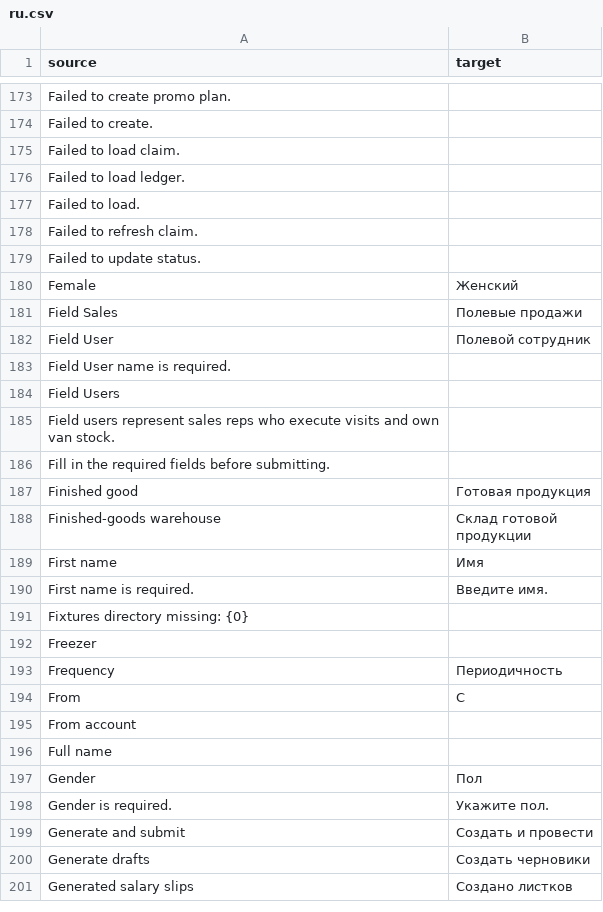
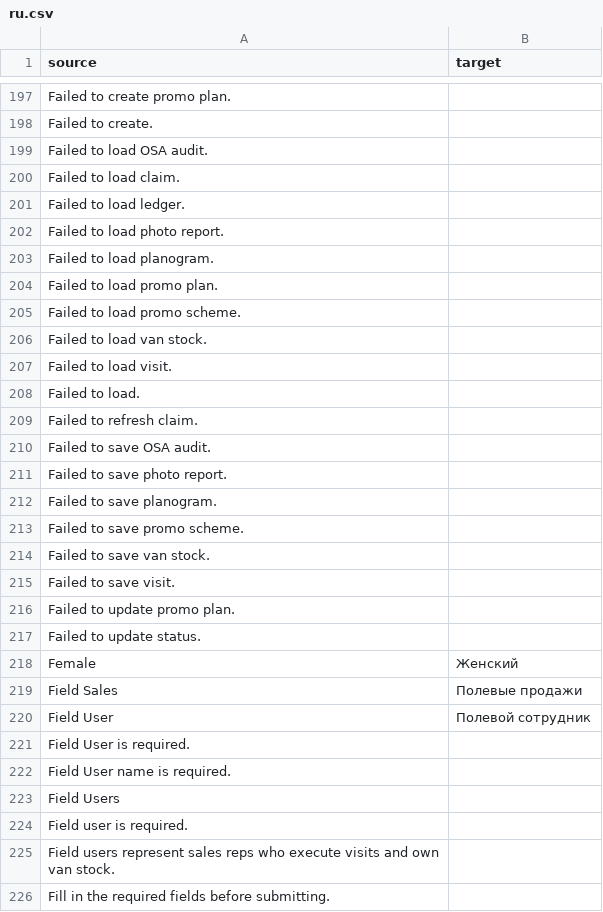
Before and after one commit to zvictory/stabler, a CSV file: stabler/translations/ru.csv, drawn as a sheet; only a part is shown, gaps mark what is left out; the shorter side is filled out with more unchanged rows; the diff covers the shown part only; the diff names each change by its address in the sheet, - before the commit and + after, or states it on an @@ line.

```diff
--- a/stabler/translations/ru.csv
+++ b/stabler/translations/ru.csv
+row 199: Failed to load OSA audit.
+row 202: Failed to load photo report.
+row 203: Failed to load planogram.
+row 204: Failed to load promo plan.
+row 205: Failed to load promo scheme.
+row 206: Failed to load van stock.
+row 207: Failed to load visit.
+row 210: Failed to save OSA audit.
+row 211: Failed to save photo report.
+row 212: Failed to save planogram.
+row 213: Failed to save promo scheme.
+row 214: Failed to save van stock.
+row 215: Failed to save visit.
+row 216: Failed to update promo plan.
+row 221: Field User is required.
+row 224: Field user is required.
```
Also changed, not shown: 74 added rows elsewhere in this file, stabler/translations/en.csv, stabler/translations/uz.csv, 1 other file.
